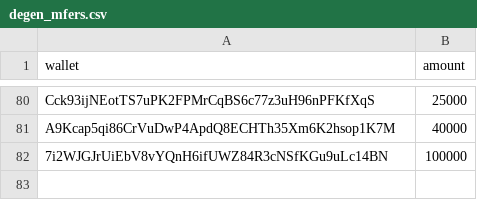
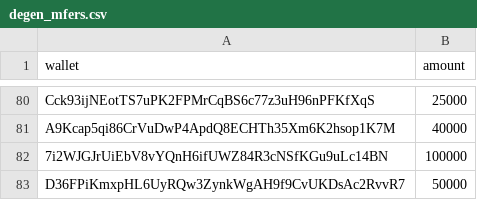
Before and after one commit to heinthetaung198/decker-backend, a CSV file: degen_mfers.csv, drawn as a sheet; only a part is shown, gaps mark what is left out.

Commit message:
Update degen_mfers.csv

```diff
--- a/degen_mfers.csv
+++ b/degen_mfers.csv
@@ -82 +82,2 @@ A9Kcap5qi86CrVuDwP4ApdQ8ECHTh35Xm6K2hsop1K7M,40000
 7i2WJGJrUiEbV8vYQnH6ifUWZ84R3cNSfKGu9uLc14BN,100000
+D36FPiKmxpHL6UyRQw3ZynkWgAH9f9CvUKDsAc2RvvR7,50000
```
